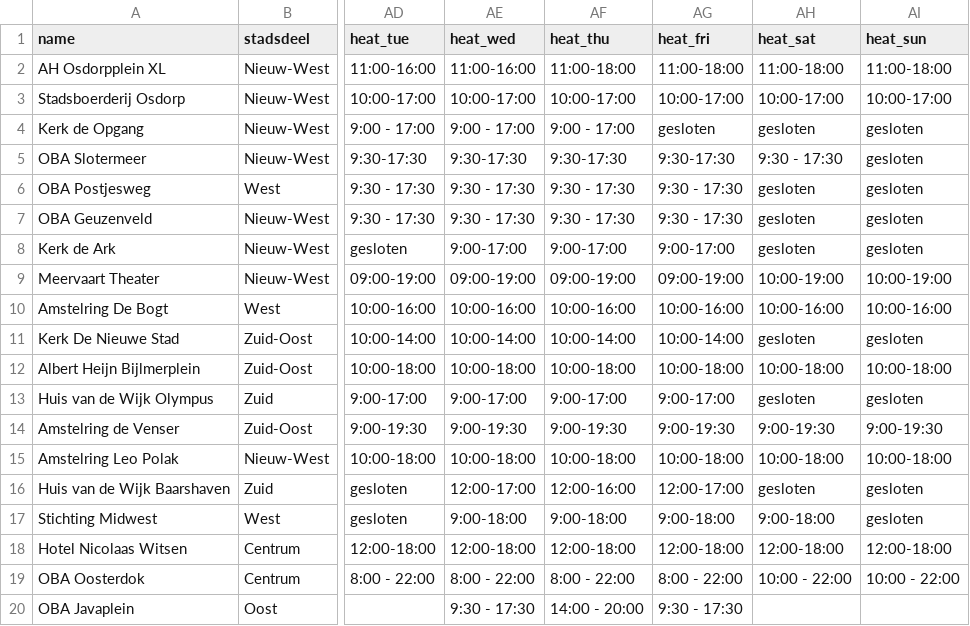
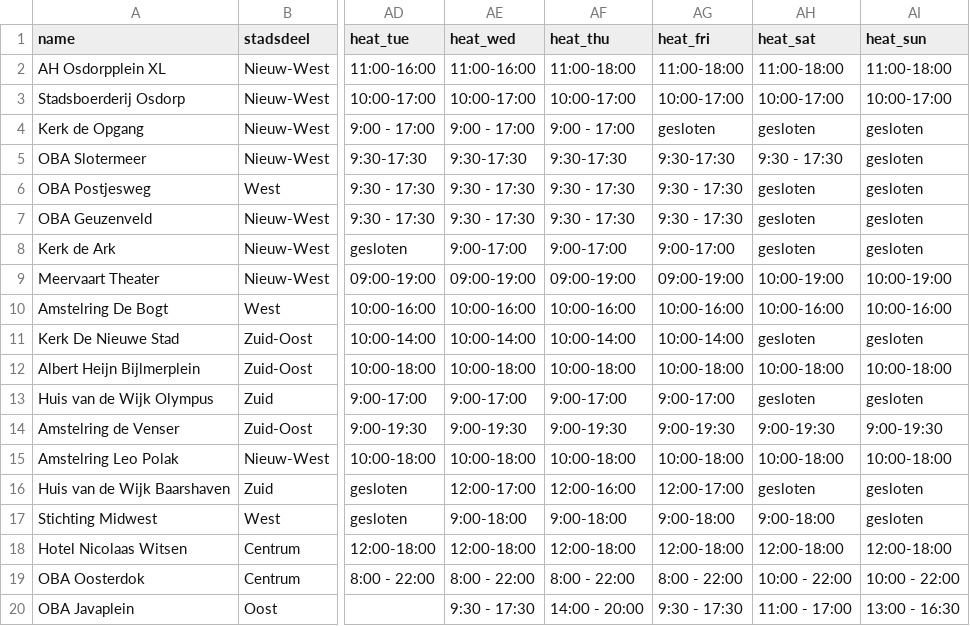
Before and after one commit to Koeltekaart/koeltekaart-amsterdam, a CSV file: data/locations.csv, drawn as a sheet; only a part is shown, gaps mark what is left out; the diff names each change by its address in the sheet, - before the commit and + after, or states it on an @@ line.

```diff
--- a/data/locations.csv
+++ b/data/locations.csv
-AH20 (heat_sat): (empty)
+AH20 (heat_sat): 11:00 - 17:00
-AI20 (heat_sun): (empty)
+AI20 (heat_sun): 13:00 - 16:30
```
